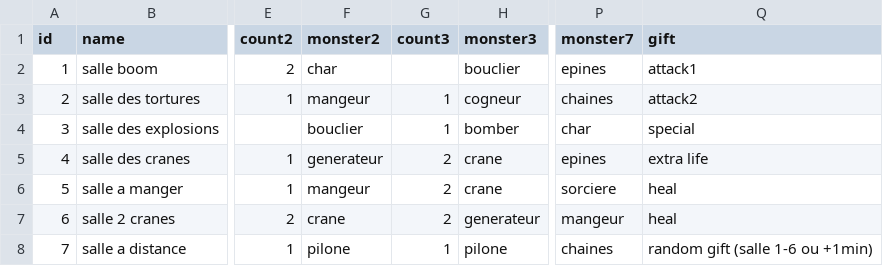
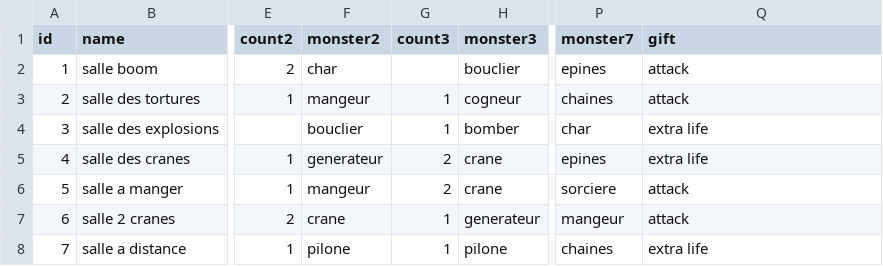
Before and after one commit to davidoliviersaban/hackNslash, a CSV file: src/resources/level.csv, drawn as a sheet; only a part is shown, gaps mark what is left out; the diff names each change by its address in the sheet, - before the commit and + after, or states it on an @@ line.

Commit message:
Adding level card generation

```diff
--- a/src/resources/level.csv
+++ b/src/resources/level.csv
-Q2 (gift): attack1
+Q2 (gift): attack
-Q3 (gift): attack2
+Q3 (gift): attack
-Q4 (gift): special
+Q4 (gift): extra life
-Q6:Q7 (gift): heal
+Q6:Q7 (gift): attack
-G7 (count3): 2
+G7 (count3): 1
-Q8 (gift): random gift (salle 1-6 ou +1min)
+Q8 (gift): extra life
```
Also changed, not shown: 1 other file.
